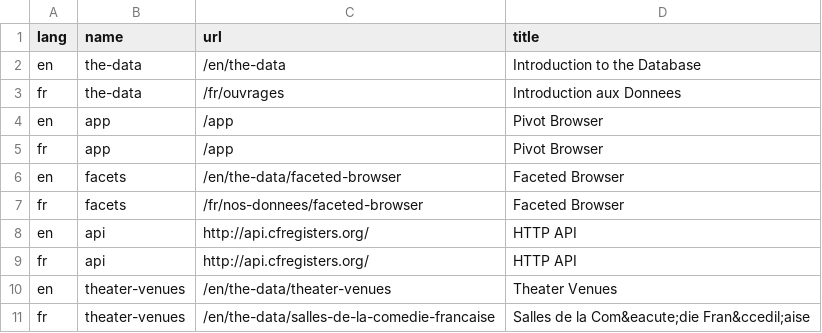
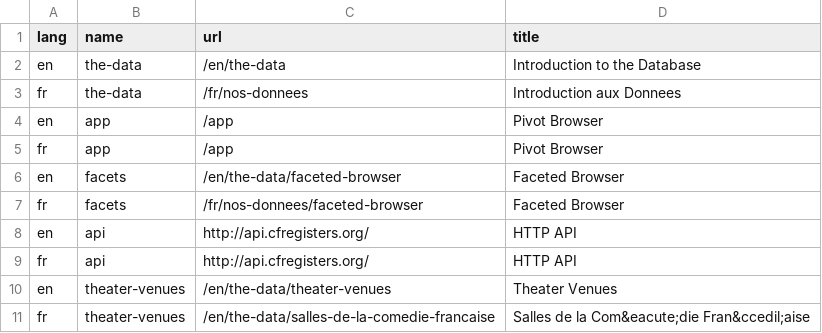
Before and after one commit to jsravel4/cfrp-website, a CSV file: _data/the-data-navigation-translations.csv, drawn as a sheet.

```diff
--- a/_data/the-data-navigation-translations.csv
+++ b/_data/the-data-navigation-translations.csv
@@ -2,3 +2,3 @@
 "en","the-data","/en/the-data","Introduction to the Database"
-"fr","the-data","/fr/ouvrages","Introduction aux Donnees"
+"fr","the-data","/fr/nos-donnees","Introduction aux Donnees"
 "en","app","/app","Pivot Browser"
```
Also changed, not shown: 21 other files.
